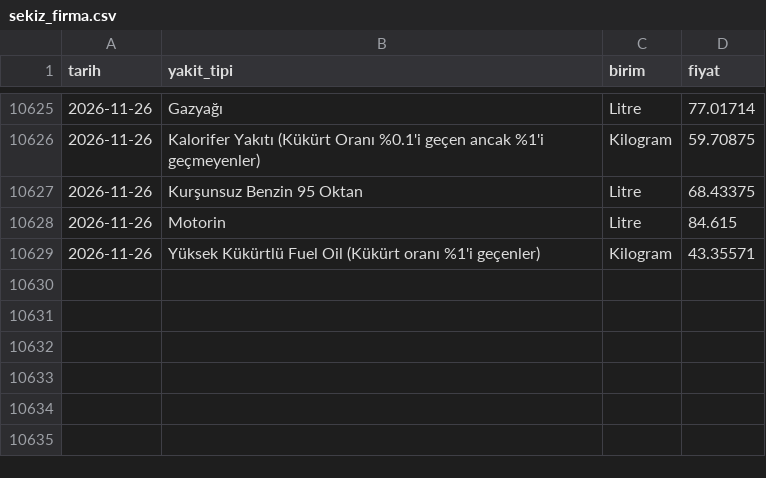
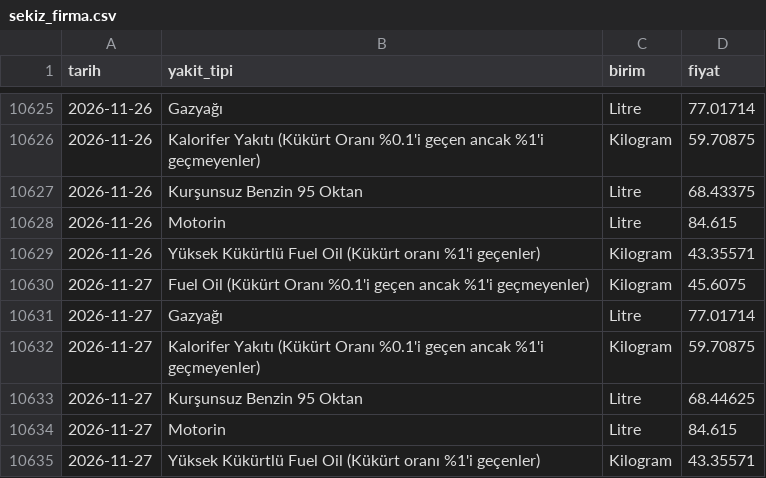
Before and after one commit to javahasan/web-tufe, a CSV file: data/ham/epdk/sekiz_firma.csv, drawn as a sheet; only a part is shown, gaps mark what is left out; the diff names each change by its address in the sheet, - before the commit and + after, or states it on an @@ line.

```diff
--- a/data/ham/epdk/sekiz_firma.csv
+++ b/data/ham/epdk/sekiz_firma.csv
+row 10630: 2026-11-27 | Fuel Oil (Kükürt Oranı %0.1'i geçen ancak %1'i geçmeyenler) | Kilogram | 45.6075
+row 10631: 2026-11-27 | Gazyağı | Litre | 77.01714
+row 10632: 2026-11-27 | Kalorifer Yakıtı (Kükürt Oranı %0.1'i geçen ancak %1'i geçmeyenler) | Kilogram | 59.70875
+row 10633: 2026-11-27 | Kurşunsuz Benzin 95 Oktan | Litre | 68.44625
+row 10634: 2026-11-27 | Motorin | Litre | 84.615
+row 10635: 2026-11-27 | Yüksek Kükürtlü Fuel Oil (Kükürt oranı %1'i geçenler) | Kilogram | 43.35571
```
Also changed, not shown: data/cikti/aylik.csv, data/cikti/gunluk_ozet.csv, 8 other files.
